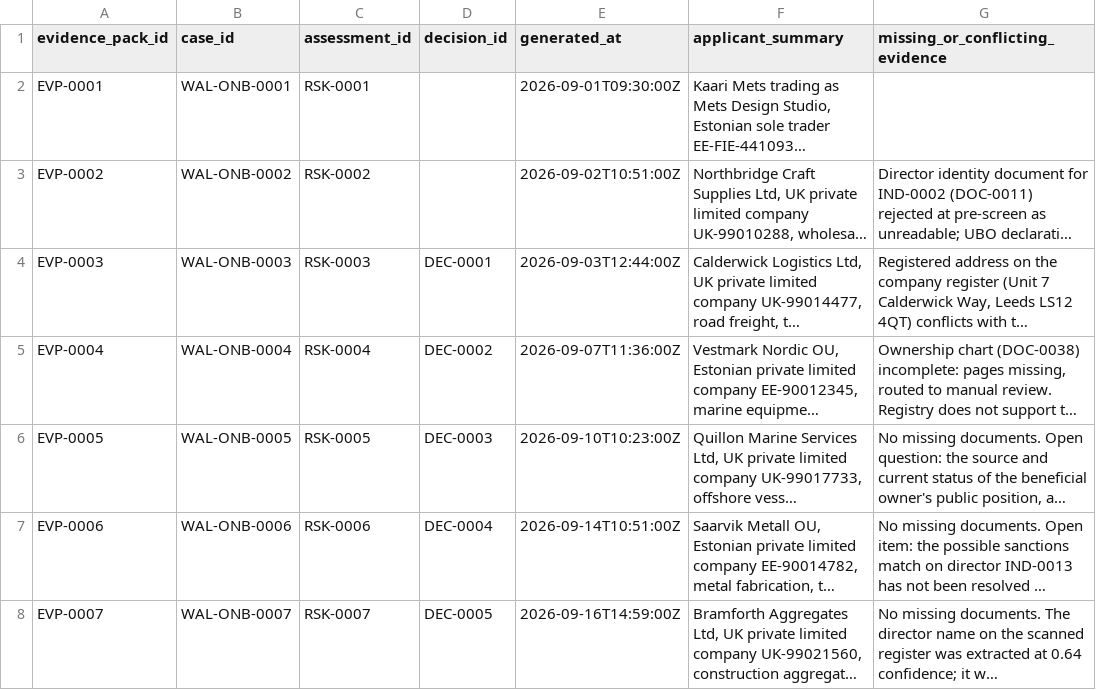
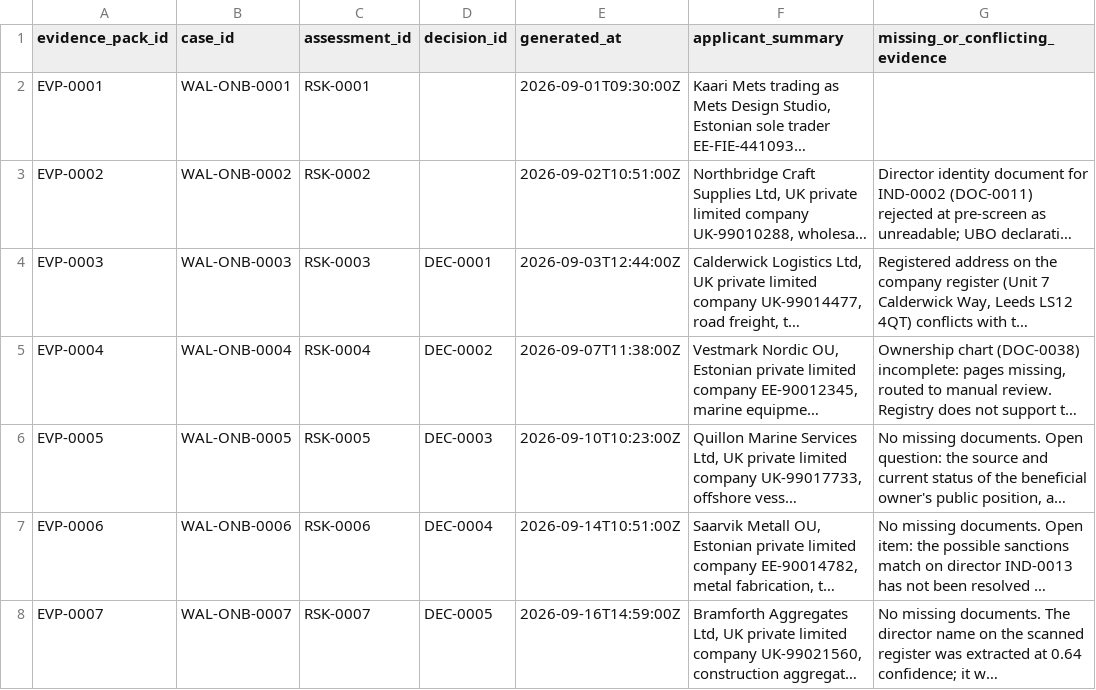
Before and after one commit to artie-bee/kyb_kyc, a CSV file: wallester_uc4_dataset/evidence_pack.csv, drawn as a sheet; only a part is shown; long unchanged cells end in …; the diff names each change by its address in the sheet, - before the commit and + after, or states it on an @@ line.

```diff
--- a/wallester_uc4_dataset/evidence_pack.csv
+++ b/wallester_uc4_dataset/evidence_pack.csv
-E5 (generated_at): 2026-09-07T11:36:00Z
+E5 (generated_at): 2026-09-07T11:38:00Z
```
Also changed, not shown: wallester_uc4_dataset/audit_event.csv, wallester_uc4_dataset/communication.csv, 5 other files.
